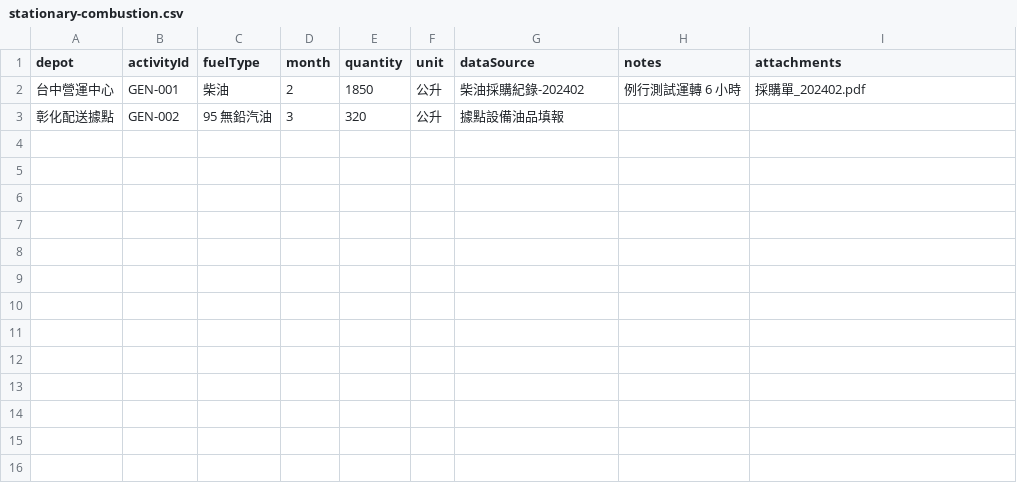
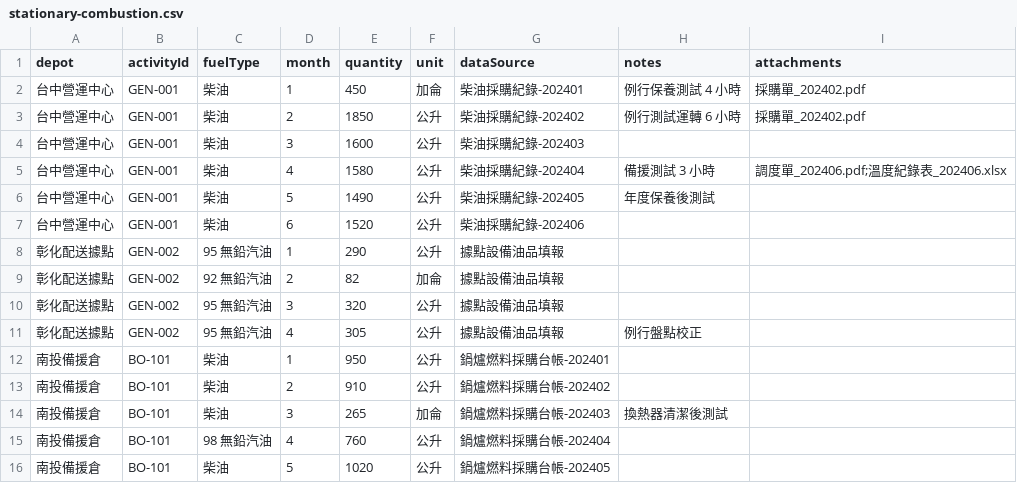
Before and after one commit to Steven-Chen2021/CATS, a CSV file: frontend/public/data/stationary-combustion.csv, drawn as a sheet.

Commit message:
Add stationary combustion Excel upload workflow

```diff
--- a/frontend/public/data/stationary-combustion.csv
+++ b/frontend/public/data/stationary-combustion.csv
@@ -1,3 +1,16 @@
 depot,activityId,fuelType,month,quantity,unit,dataSource,notes,attachments
+台中營運中心,GEN-001,柴油,1,450,加侖,柴油採購紀錄-202401,例行保養測試 4 小時,採購單_202402.pdf
 台中營運中心,GEN-001,柴油,2,1850,公升,柴油採購紀錄-202402,例行測試運轉 6 小時,採購單_202402.pdf
+台中營運中心,GEN-001,柴油,3,1600,公升,柴油採購紀錄-202403,,
+台中營運中心,GEN-001,柴油,4,1580,公升,柴油採購紀錄-202404,備援測試 3 小時,調度單_202406.pdf;溫度紀錄表_202406.xlsx
+台中營運中心,GEN-001,柴油,5,1490,公升,柴油採購紀錄-202405,年度保養後測試,
+台中營運中心,GEN-001,柴油,6,1520,公升,柴油採購紀錄-202406,,
+彰化配送據點,GEN-002,95 無鉛汽油,1,290,公升,據點設備油品填報,,
+彰化配送據點,GEN-002,92 無鉛汽油,2,82,加侖,據點設備油品填報,,
 彰化配送據點,GEN-002,95 無鉛汽油,3,320,公升,據點設備油品填報,,
+彰化配送據點,GEN-002,95 無鉛汽油,4,305,公升,據點設備油品填報,例行盤點校正,
+南投備援倉,BO-101,柴油,1,950,公升,鍋爐燃料採購台帳-202401,,
+南投備援倉,BO-101,柴油,2,910,公升,鍋爐燃料採購台帳-202402,,
+南投備援倉,BO-101,柴油,3,265,加侖,鍋爐燃料採購台帳-202403,換熱器清潔後測試,
+南投備援倉,BO-101,98 無鉛汽油,4,760,公升,鍋爐燃料採購台帳-202404,,
+南投備援倉,BO-101,柴油,5,1020,公升,鍋爐燃料採購台帳-202405,,
```
Also changed, not shown: 3 other files.
